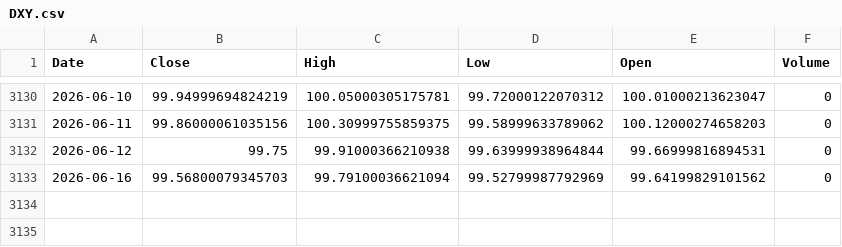
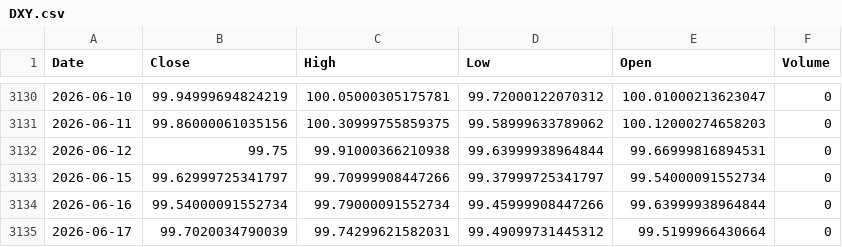
Before and after one commit to kittycapital/btc-asset-correlation, a CSV file: data/DXY.csv, drawn as a sheet; only a part is shown, gaps mark what is left out.

```diff
--- a/data/DXY.csv
+++ b/data/DXY.csv
@@ -3132,2 +3132,4 @@ Date,Close,High,Low,Open,Volume
 2026-06-12,99.75,99.91000366210938,99.63999938964844,99.66999816894531,0
-2026-06-16,99.56800079345703,99.79100036621094,99.52799987792969,99.64199829101562,0
+2026-06-15,99.62999725341797,99.70999908447266,99.37999725341797,99.54000091552734,0
+2026-06-16,99.54000091552734,99.79000091552734,99.45999908447266,99.63999938964844,0
+2026-06-17,99.7020034790039,99.74299621582031,99.49099731445312,99.5199966430664,0
```
Also changed, not shown: data/BTC.csv, data/GLD.csv, 4 other files.
